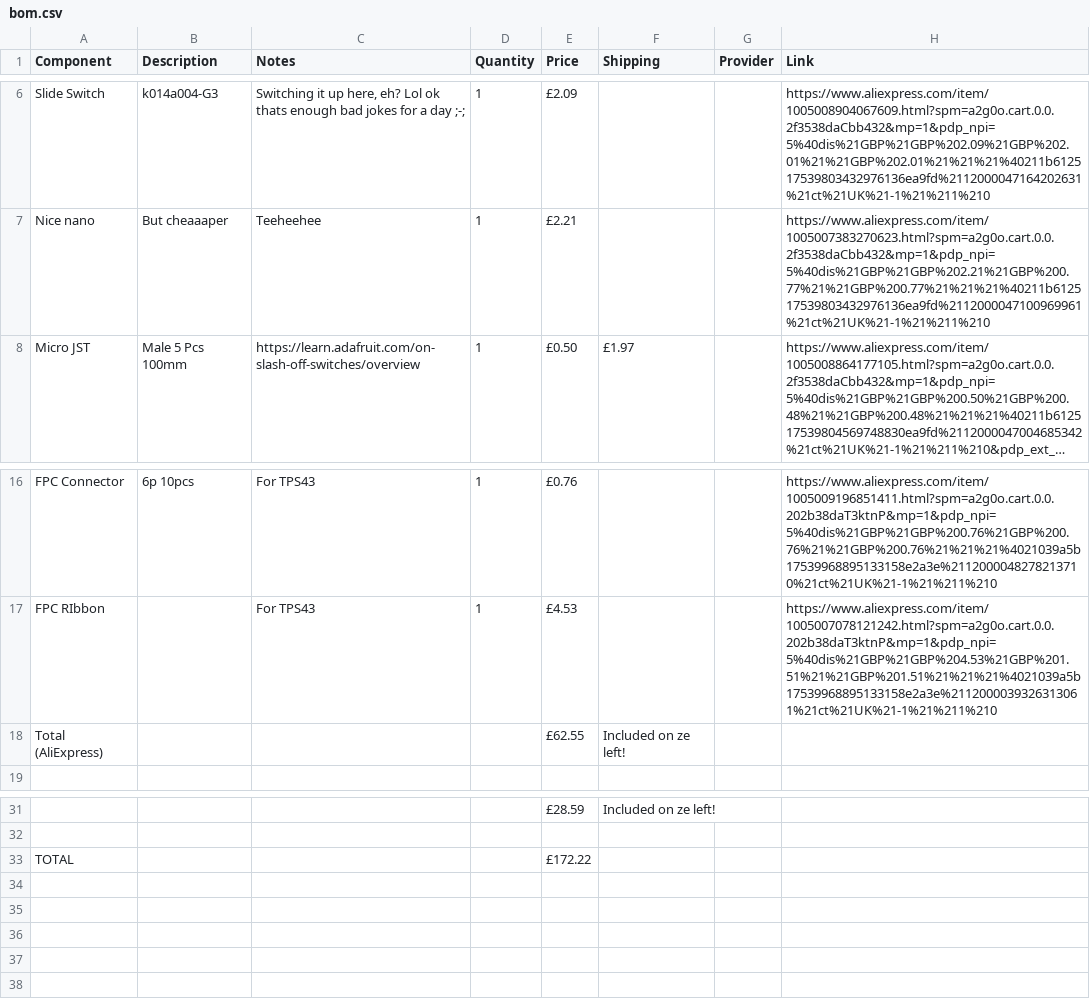
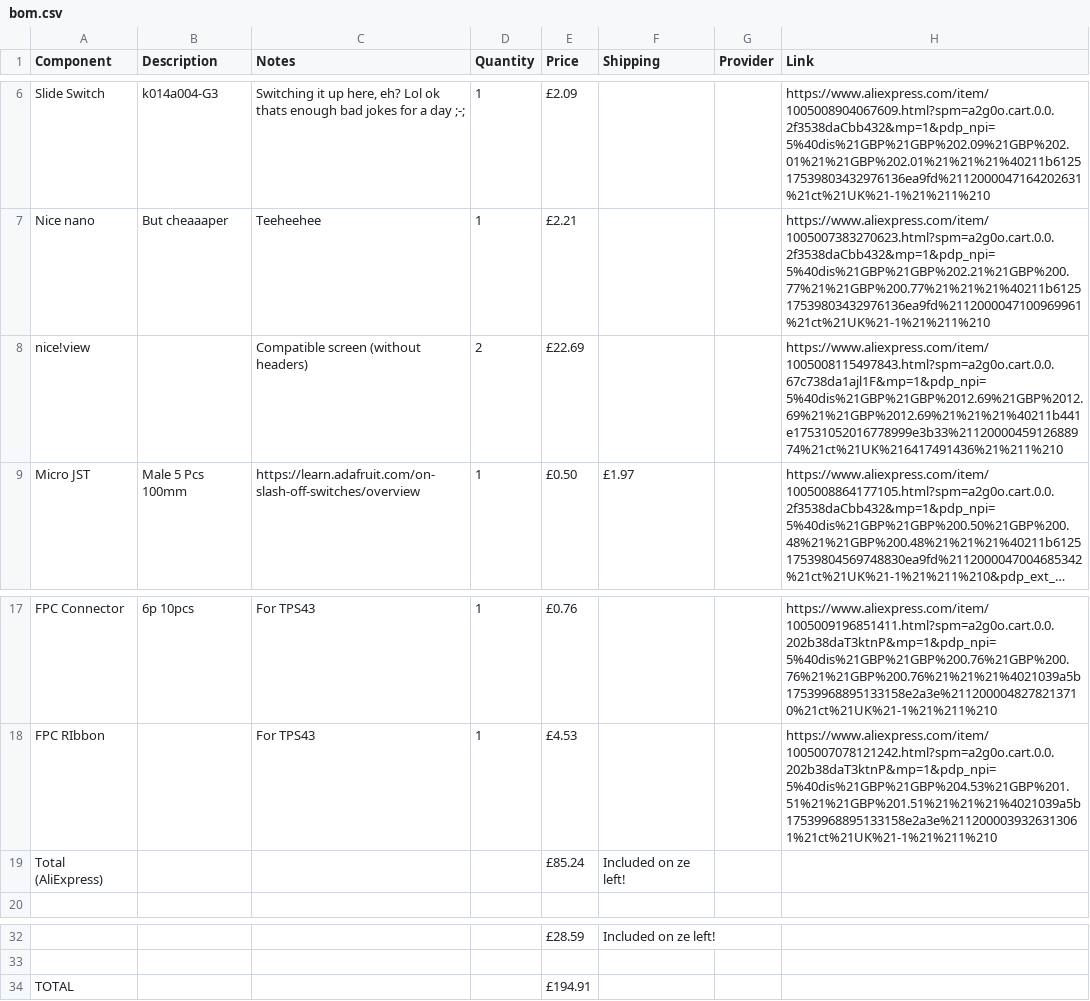
Before and after one commit to skifli/splad, a CSV file: bom.csv, drawn as a sheet; only a part is shown, gaps mark what is left out; long unchanged cells end in …; addresses are those after the commit; the diff names each change by its address in the sheet, - before the commit and + after, or states it on an @@ line.

```diff
--- a/bom.csv
+++ b/bom.csv
+row 8: nice!view |  | Compatible screen (without headers) | 2 | £22.69 |  |  | https://www.aliexpress.com/item/1005008115497843.html?spm=a2g0o.cart.0.0.67c738da1ajl1F&mp=1&pdp_npi=5%40dis%21GBP%21GBP%2012.69%21GBP%2012.69%21%21GBP%2012.69%21%21%21%40211b441e17531052016778999e3b33%2112000045912688974%21ct%21UK%216417491436%21%211%210
-E19 (Price): £62.55
+E19 (Price): £85.24
-E34 (Price): £172.22
+E34 (Price): £194.91
```
Also changed, not shown: 1 other file.
